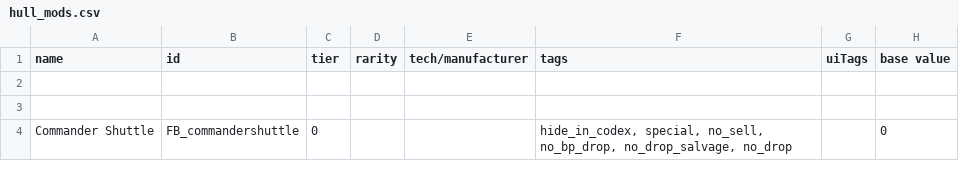
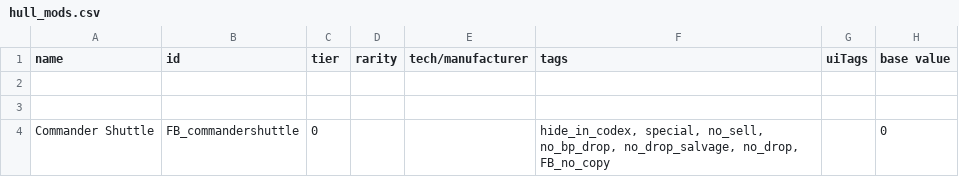
Before and after one commit to S-Numan/FleetBuilder, a CSV file: data/hullmods/hull_mods.csv, drawn as a sheet; only a part is shown; the diff names each change by its address in the sheet, - before the commit and + after, or states it on an @@ line.

```diff
--- a/data/hullmods/hull_mods.csv
+++ b/data/hullmods/hull_mods.csv
-F4 (tags): …no_bp_drop, no_drop_salvage, no_drop
+F4 (tags): …no_bp_drop, no_drop_salvage, no_drop, FB_no_copy
```
Also changed, not shown: 1 other file.
